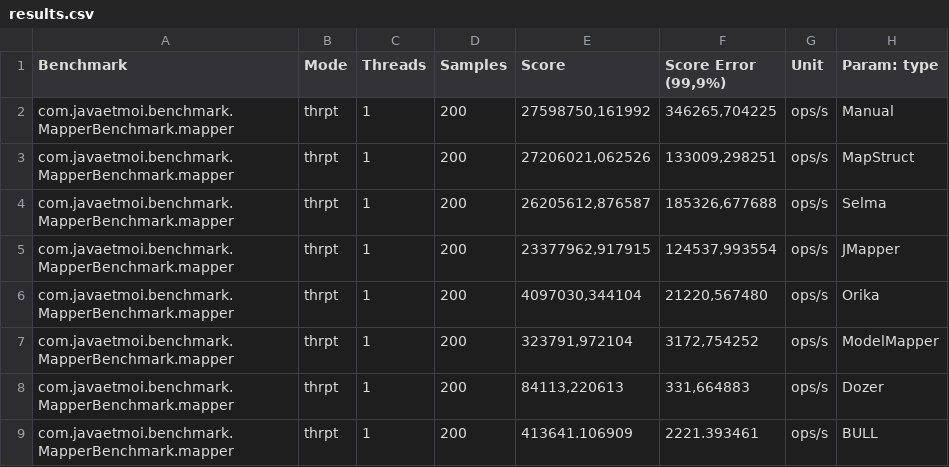
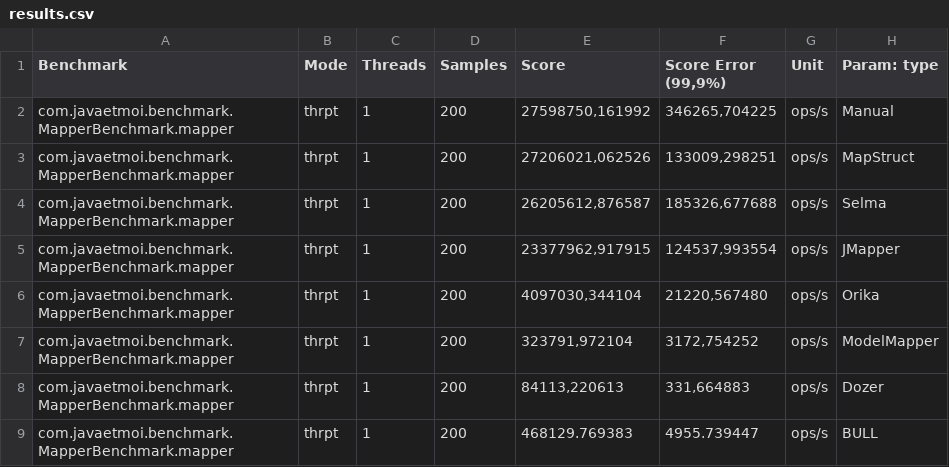
Before and after one commit to arey/java-object-mapper-benchmark, a CSV file: results.csv, drawn as a sheet.

Commit message:
completed and updated benchmark test results on BULL

```diff
--- a/results.csv
+++ b/results.csv
@@ -8,2 +8,2 @@
 "com.javaetmoi.benchmark.MapperBenchmark.mapper","thrpt",1,200,"84113,220613","331,664883","ops/s",Dozer
-"com.javaetmoi.benchmark.MapperBenchmark.mapper","thrpt",1,200,"413641.106909","2221.393461","ops/s",BULL
+"com.javaetmoi.benchmark.MapperBenchmark.mapper","thrpt",1,200,"468129.769383","4955.739447","ops/s",BULL
```
Also changed, not shown: 1 other file.
